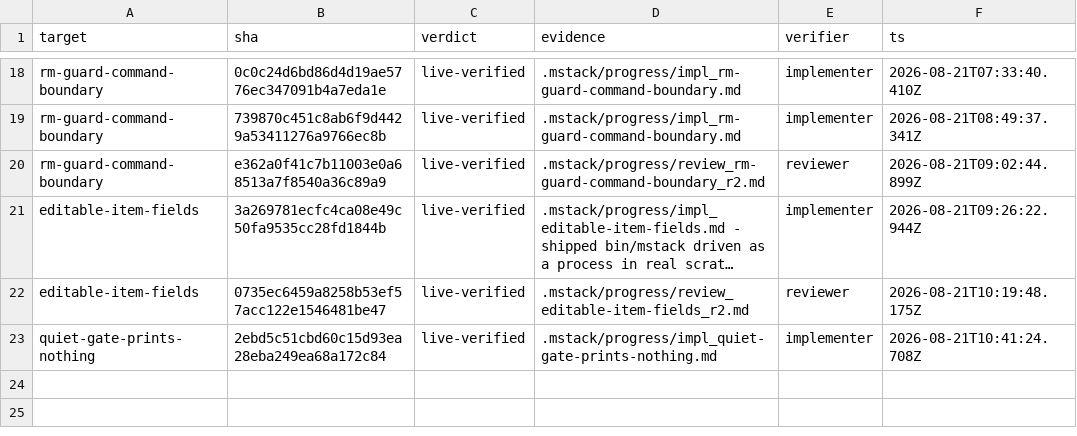
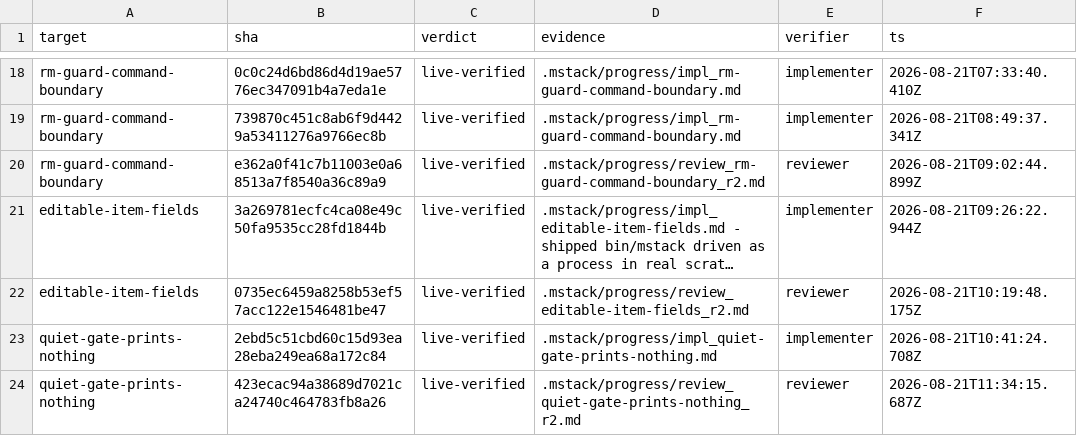
Before and after one commit to romerma/mstack, a TSV file: .mstack/ledger.tsv, drawn as a sheet; only a part is shown, gaps mark what is left out; long unchanged cells end in …; the diff names each change by its address in the sheet, - before the commit and + after, or states it on an @@ line.

Commit message:
chore: reviewer verdict for item 16

```diff
--- a/.mstack/ledger.tsv
+++ b/.mstack/ledger.tsv
+row 24: quiet-gate-prints-nothing | 423ecac94a38689d7021ca24740c464783fb8a26 | live-verified | .mstack/progress/review_quiet-gate-prints-nothing_r2.md | reviewer | 2026-08-21T11:34:15.687Z
```
Also changed, not shown: 1 other file.
